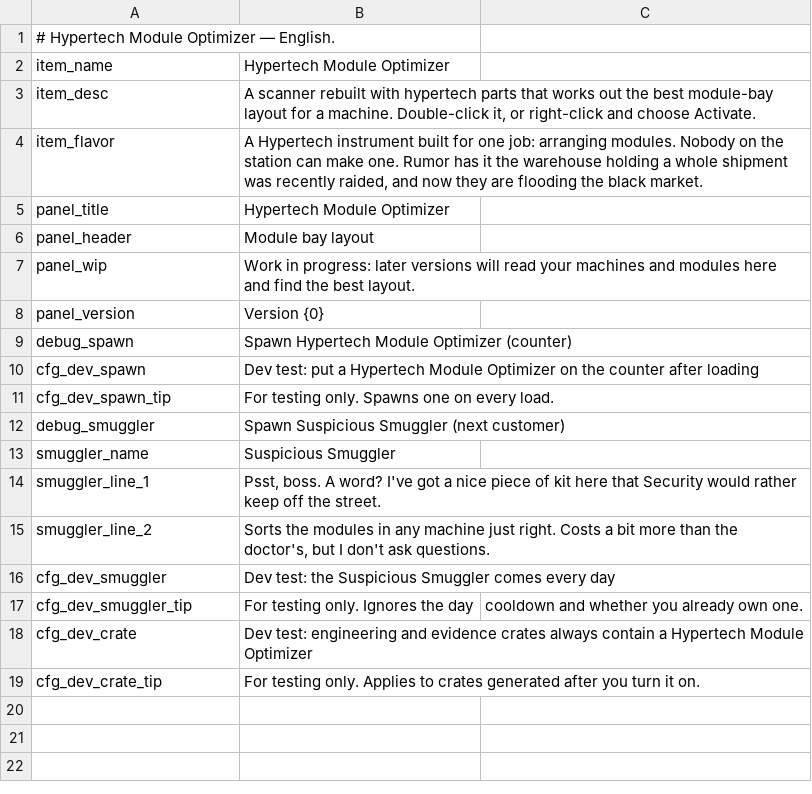
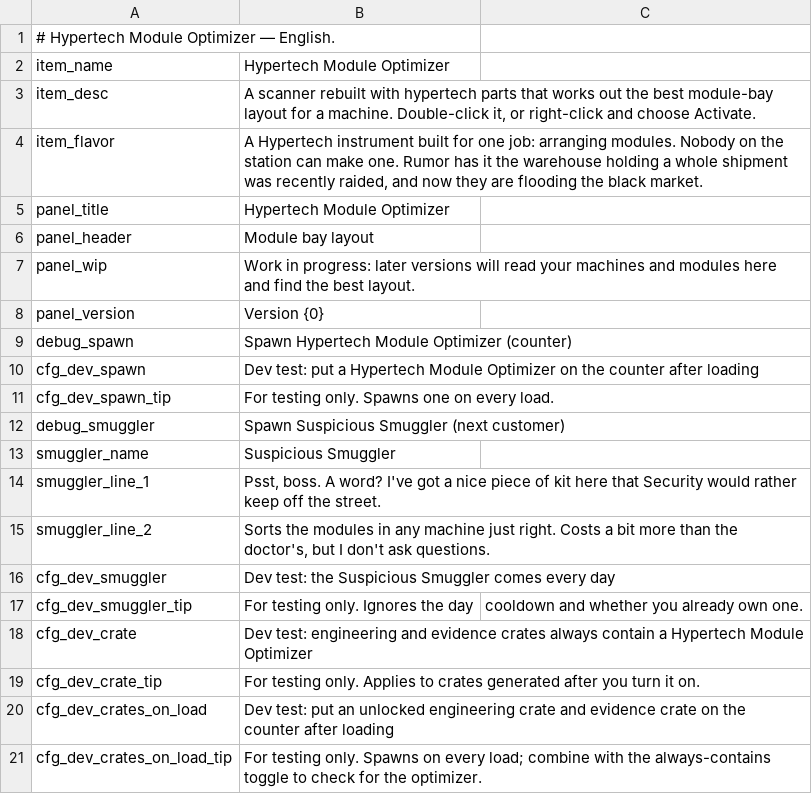
Before and after one commit to Ghostflamez/ModePuzzle_SteamMod, a CSV file: Localization/en.csv, drawn as a sheet; the diff names each change by its address in the sheet, - before the commit and + after, or states it on an @@ line.

```diff
--- a/Localization/en.csv
+++ b/Localization/en.csv
+row 20: cfg_dev_crates_on_load | Dev test: put an unlocked engineering crate and evidence crate on the counter after loading
+row 21: cfg_dev_crates_on_load_tip | For testing only. Spawns on every load; combine with the always-contains toggle to check for the optimizer.
```
Also changed, not shown: Localization/zh-Hans.csv, 2 other files.
